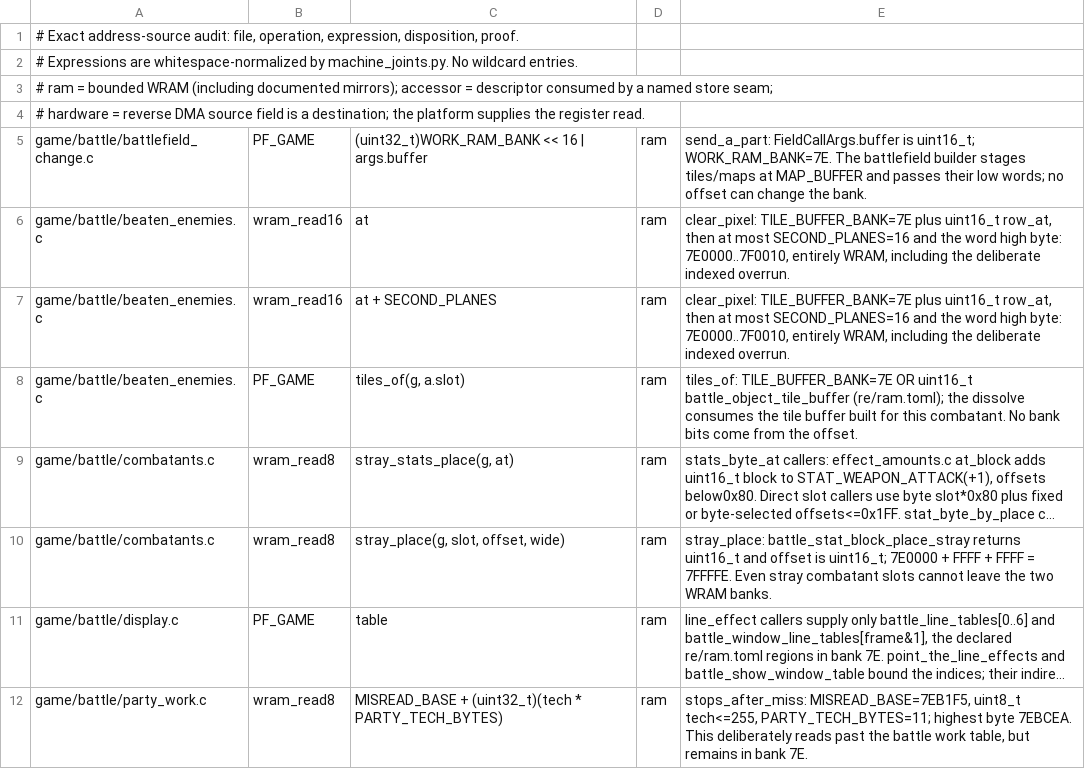
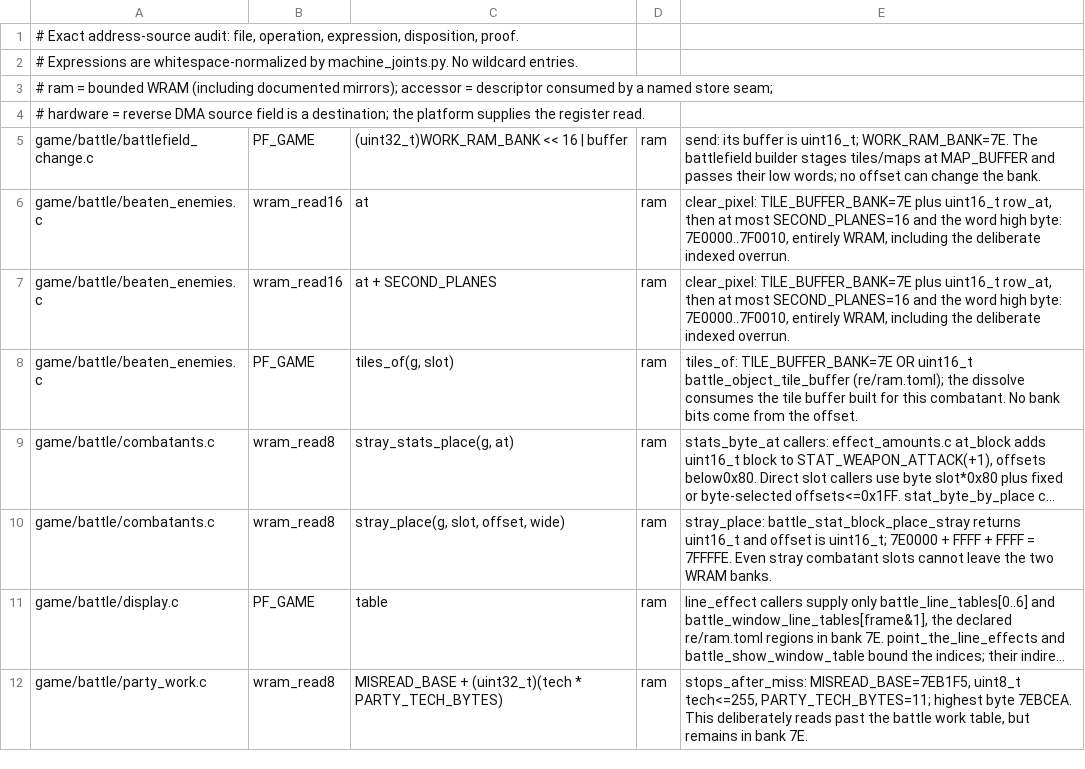
Before and after one commit to zdiemer/chrono-trigger-reimplemented, a TSV file: tools/cartridge_sources_allowlist.tsv, drawn as a sheet; only a part is shown; long unchanged cells end in …; the diff names each change by its address in the sheet, - before the commit and + after, or states it on an @@ line.

Commit message:
Call the battle's routines directly, and take the carry out of its aim
The battle's sequences asked their one caller for every step through
callback tables with an opaque context: the main loop's LoopCalls, the
turns' ActCalls, TurnCalls and MemberCalls, the frame work's WorkCall,
UpdateCall and TailCall, the frame step's StepCalls, the showing's and the
loading's calls, the battlefield's changes and its putting back, the beaten
enemies' seeing off, the closing and opening, the messages, the poses, the
rewards and the vblank and line handlers. Each is now a plain call of the
routine it stood for, timed where it was. The waits time themselves, so
their callers no longer wrap them.

The aim's carry, which nothing read, goes from battle_aim_action and its
callers, with enemy_turn.c's change_carries and aim_carry (their reads
charged as the work they were), menu_window.c's WindowLeaves, CursorsPlaced
and tech_page_carry, and battle/window_leaves.[ch]. The do-nothing calls
(FIELD_KEEP/DROP, SONG_KEEP/KEPT, UPDATE_KEEP_THE_ATTRIBUTES/ATTRIBUTES_BACK,
CALL_CHECKS_BEGIN/END) go with their tables.

Every gate movie's timing report is the same as before. Callbacks through
an opaque context: 267 before, 207 after; carry-shaped values: 12 before, 0
after.

```diff
--- a/tools/cartridge_sources_allowlist.tsv
+++ b/tools/cartridge_sources_allowlist.tsv
-C5: (uint32_t)WORK_RAM_BANK << 16 | args.buffer
+C5: (uint32_t)WORK_RAM_BANK << 16 | buffer
-E5: send_a_part: FieldCallArgs.buffer is uint16_t;…
+E5: send: its buffer is uint16_t;…
-C8: tiles_of(g, a.slot)
+C8: tiles_of(g, slot)
```
Also changed, not shown: 40 other files.
